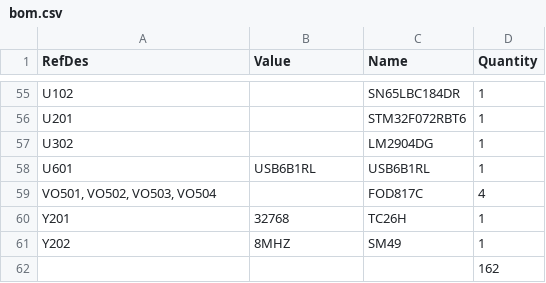
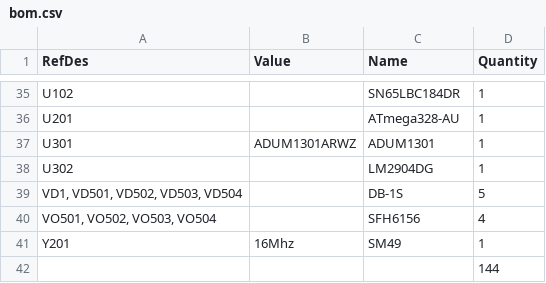
Before and after one commit to kiltum/controller, a CSV file: bom.csv, drawn as a sheet; only a part is shown, gaps mark what is left out; the diff covers the shown part only.

```diff
--- a/bom.csv
+++ b/bom.csv
@@ -55,8 +35,8 @@
 "U102","","SN65LBC184DR","1"
-"U201","","STM32F072RBT6","1"
+"U201","","ATmega328-AU","1"
+"U301","ADUM1301ARWZ","ADUM1301","1"
 "U302","","LM2904DG","1"
-"U601","USB6B1RL","USB6B1RL","1"
-"VO501, VO502, VO503, VO504","","FOD817C","4"
-"Y201","32768","TC26H","1"
-"Y202","8MHZ","SM49","1"
-"","","","162"
+"VD1, VD501, VD502, VD503, VD504","","DB-1S","5"
+"VO501, VO502, VO503, VO504","","SFH6156","4"
+"Y201","16Mhz","SM49","1"
+"","","","144"
```
Also changed, not shown: 10 added rows, 30 removed rows and 30 edited cells elsewhere in this file, 3 other files.
